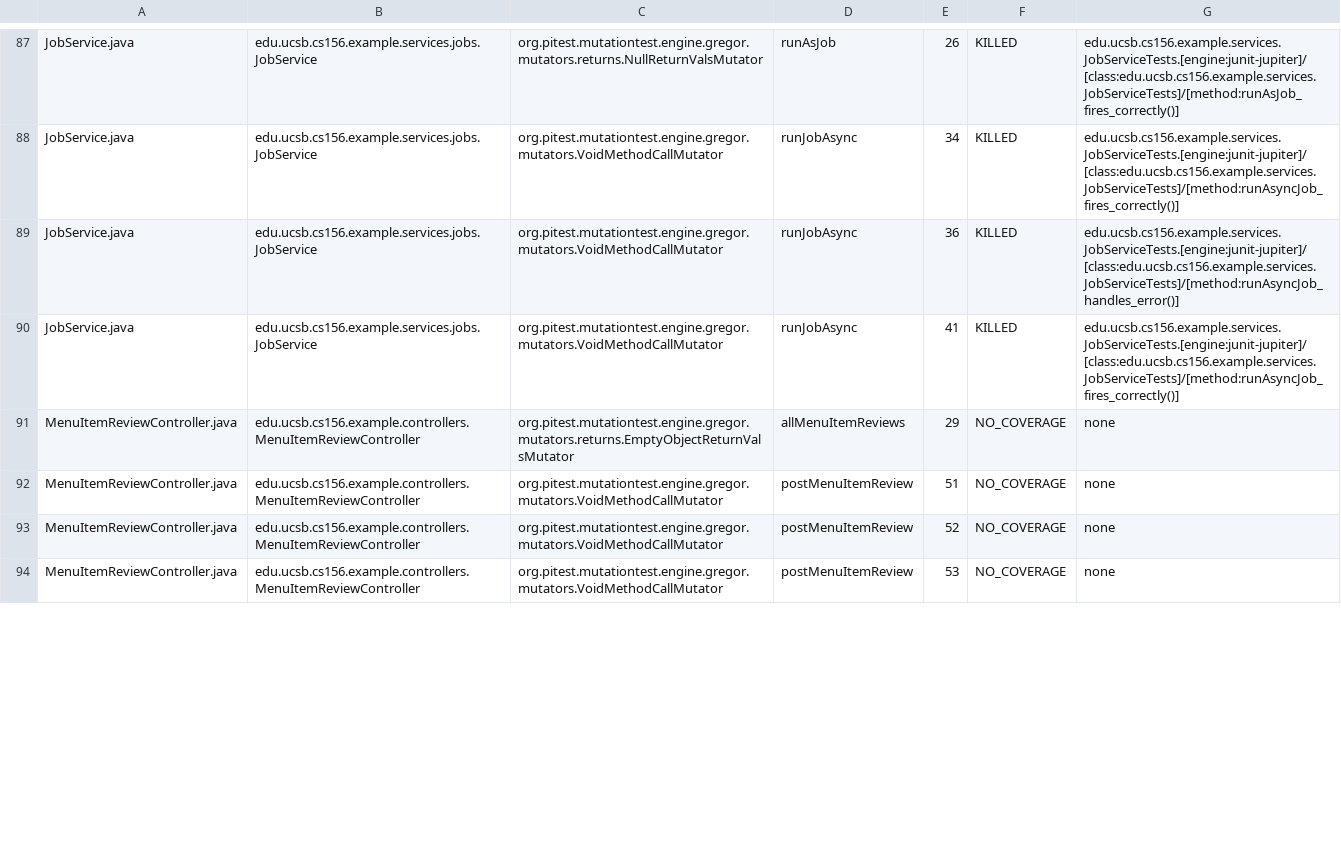
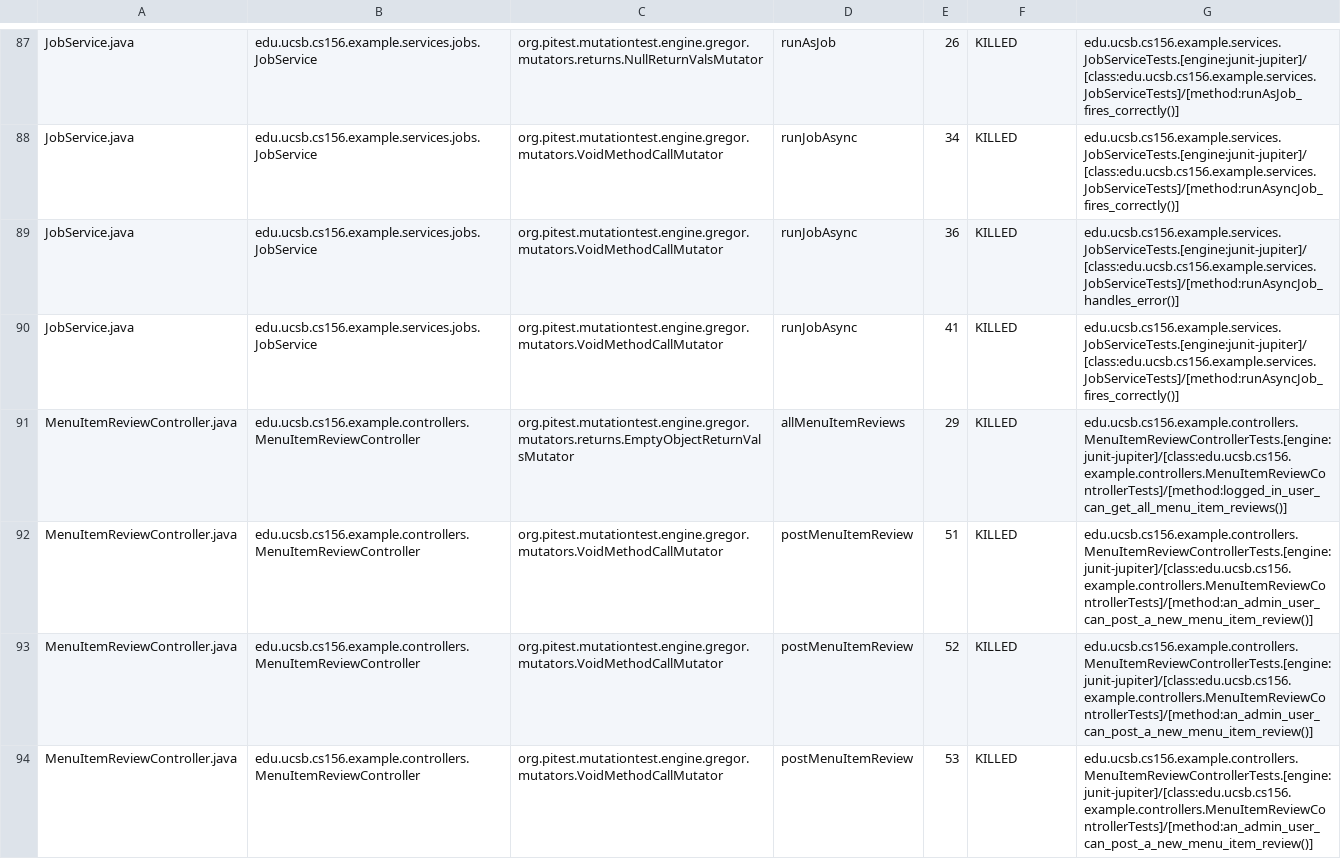
Before and after one commit to ucsb-cs156-s26/team01-s26-08, a CSV file: prs/57/pitest/mutations.csv, drawn as a sheet; only a part is shown, gaps mark what is left out; the diff covers the shown part only.

Commit message:
Deploying to gh-pages from @ ucsb-cs156-s26/team01-s26-08@d949e4280e9326128c93be45051e4b0781a8b98a 🚀

```diff
--- a/prs/57/pitest/mutations.csv
+++ b/prs/57/pitest/mutations.csv
@@ -90,5 +90,5 @@ JobService.java,edu.ucsb.cs156.example.services.jobs.JobService,org.pitest.mutat
 JobService.java,edu.ucsb.cs156.example.services.jobs.JobService,org.pitest.mutationtest.engine.gregor.mutators.VoidMethodCallMutator,runJobAsync,41,KILLED,edu.ucsb.cs156.example.services.JobServiceTests.[engine:junit-jupiter]/[class:edu.ucsb.cs156.example.services.JobServiceTests]/[method:runAsyncJob_fires_correctly()]
-MenuItemReviewController.java,edu.ucsb.cs156.example.controllers.MenuItemReviewController,org.pitest.mutationtest.engine.gregor.mutators.returns.EmptyObjectReturnValsMutator,allMenuItemReviews,29,NO_COVERAGE,none
-MenuItemReviewController.java,edu.ucsb.cs156.example.controllers.MenuItemReviewController,org.pitest.mutationtest.engine.gregor.mutators.VoidMethodCallMutator,postMenuItemReview,51,NO_COVERAGE,none
-MenuItemReviewController.java,edu.ucsb.cs156.example.controllers.MenuItemReviewController,org.pitest.mutationtest.engine.gregor.mutators.VoidMethodCallMutator,postMenuItemReview,52,NO_COVERAGE,none
-MenuItemReviewController.java,edu.ucsb.cs156.example.controllers.MenuItemReviewController,org.pitest.mutationtest.engine.gregor.mutators.VoidMethodCallMutator,postMenuItemReview,53,NO_COVERAGE,none
+MenuItemReviewController.java,edu.ucsb.cs156.example.controllers.MenuItemReviewController,org.pitest.mutationtest.engine.gregor.mutators.returns.EmptyObjectReturnValsMutator,allMenuItemReviews,29,KILLED,edu.ucsb.cs156.example.controllers.MenuItemReviewControllerTests.[engine:junit-jupiter]/[class:edu.ucsb.cs156.example.controllers.MenuItemReviewControllerTests]/[method:logged_in_user_can_get_all_menu_item_reviews()]
+MenuItemReviewController.java,edu.ucsb.cs156.example.controllers.MenuItemReviewController,org.pitest.mutationtest.engine.gregor.mutators.VoidMethodCallMutator,postMenuItemReview,51,KILLED,edu.ucsb.cs156.example.controllers.MenuItemReviewControllerTests.[engine:junit-jupiter]/[class:edu.ucsb.cs156.example.controllers.MenuItemReviewControllerTests]/[method:an_admin_user_can_post_a_new_menu_item_review()]
+MenuItemReviewController.java,edu.ucsb.cs156.example.controllers.MenuItemReviewController,org.pitest.mutationtest.engine.gregor.mutators.VoidMethodCallMutator,postMenuItemReview,52,KILLED,edu.ucsb.cs156.example.controllers.MenuItemReviewControllerTests.[engine:junit-jupiter]/[class:edu.ucsb.cs156.example.controllers.MenuItemReviewControllerTests]/[method:an_admin_user_can_post_a_new_menu_item_review()]
+MenuItemReviewController.java,edu.ucsb.cs156.example.controllers.MenuItemReviewController,org.pitest.mutationtest.engine.gregor.mutators.VoidMethodCallMutator,postMenuItemReview,53,KILLED,edu.ucsb.cs156.example.controllers.MenuItemReviewControllerTests.[engine:junit-jupiter]/[class:edu.ucsb.cs156.example.controllers.MenuItemReviewControllerTests]/[method:an_admin_user_can_post_a_new_menu_item_review()]
```
Also changed, not shown: 7 edited cells elsewhere in this file, 23 other files.
